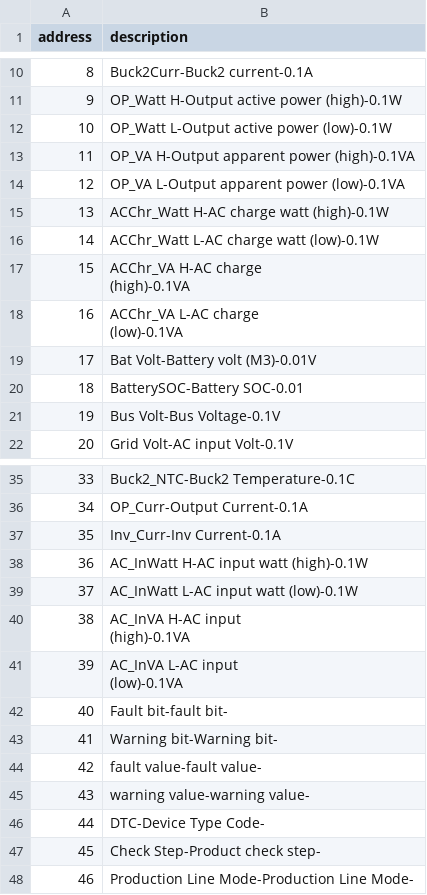
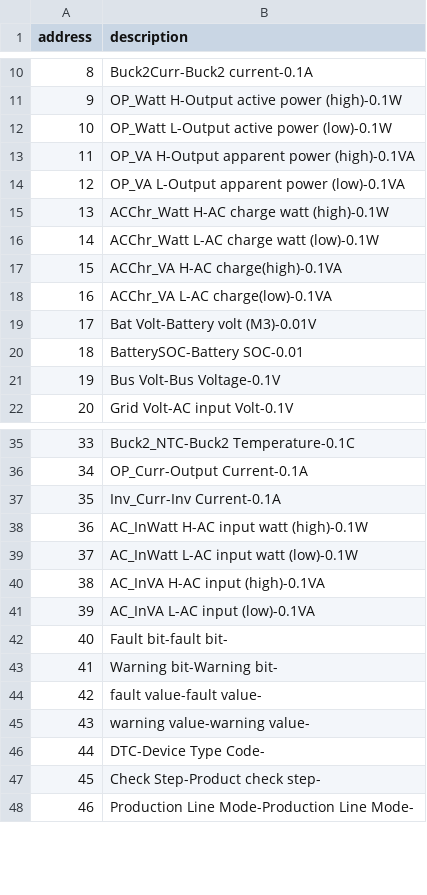
Before and after one commit to ZeroErrors/solarmon, a CSV file: modbusdict.csv, drawn as a sheet; only a part is shown, gaps mark what is left out; the diff covers the shown part only.

```diff
--- a/modbusdict.csv
+++ b/modbusdict.csv
@@ -16,6 +16,4 @@ address,description
 14,ACChr_Watt L-AC charge watt (low)-0.1W
-15,"ACChr_VA H-AC   charge
-(high)-0.1VA"
-16,"ACChr_VA L-AC   charge
-(low)-0.1VA"
+15,"ACChr_VA H-AC   charge(high)-0.1VA"
+16,"ACChr_VA L-AC   charge(low)-0.1VA"
 17,Bat Volt-Battery volt (M3)-0.01V
@@ -41,6 +39,4 @@ address,description
 37,AC_InWatt L-AC input watt (low)-0.1W
-38,"AC_InVA H-AC    input
-(high)-0.1VA"
-39,"AC_InVA L-AC    input
-(low)-0.1VA"
+38,"AC_InVA H-AC input (high)-0.1VA"
+39,"AC_InVA L-AC input (low)-0.1VA"
 40,Fault bit-fault bit-
```
Also changed, not shown: 19 added rows and 14 edited cells elsewhere in this file, 7 other files.
